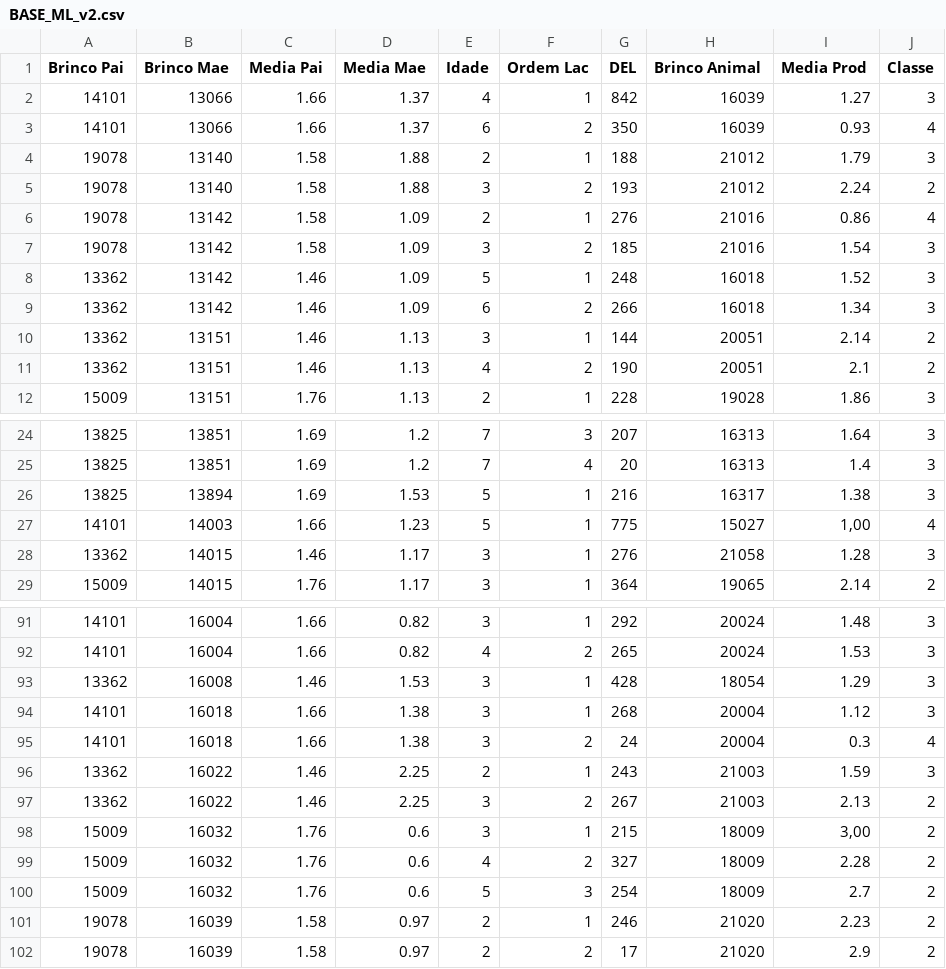
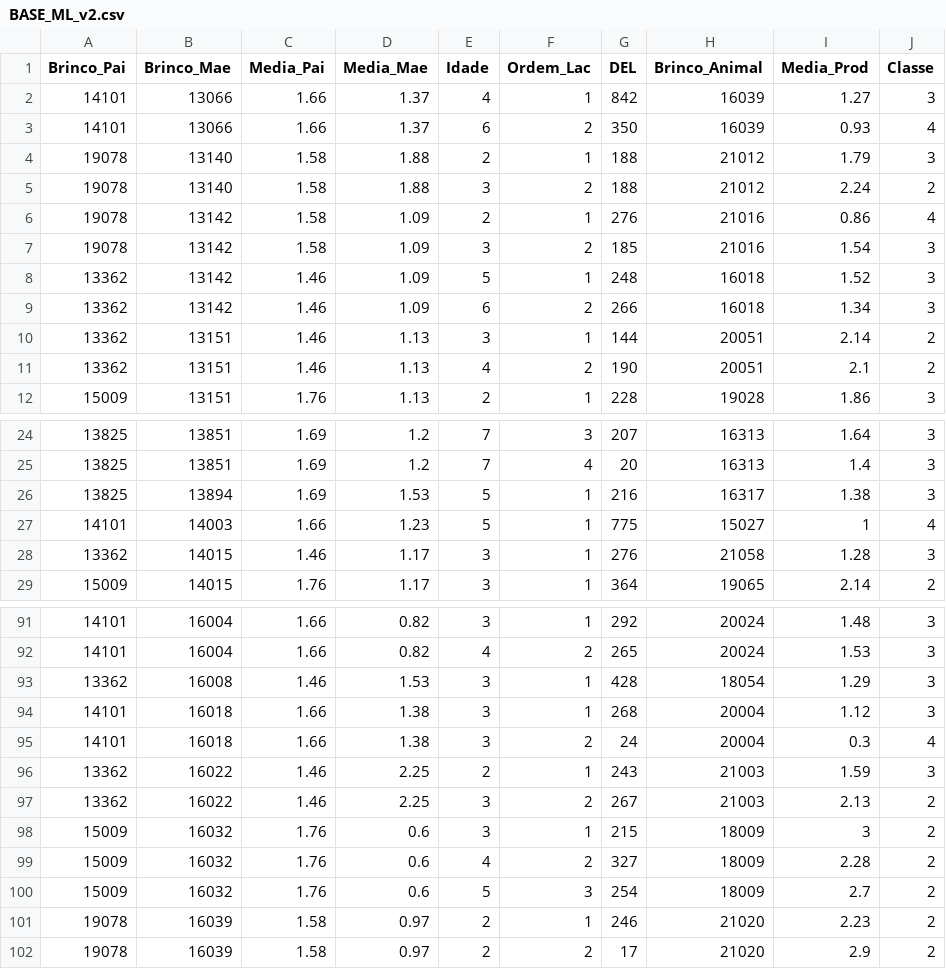
Before and after one commit to eccardoso/ML, a CSV file: BASE_ML_v2.csv, drawn as a sheet; only a part is shown, gaps mark what is left out.

Commit message:
Add files via upload

```diff
--- a/BASE_ML_v2.csv
+++ b/BASE_ML_v2.csv
@@ -1,2 +1,2 @@
-Brinco Pai;Brinco Mae;Media Pai;Media Mae;Idade;Ordem Lac;DEL;Brinco Animal;Media Prod;Classe
+Brinco_Pai;Brinco_Mae;Media_Pai;Media_Mae;Idade;Ordem_Lac;DEL;Brinco_Animal;Media_Prod;Classe
 14101;13066;1.66;1.37;4;1;842;16039;1.27;3
@@ -4,3 +4,3 @@ Brinco Pai;Brinco Mae;Media Pai;Media Mae;Idade;Ordem Lac;DEL;Brinco Animal;Medi
 19078;13140;1.58;1.88;2;1;188;21012;1.79;3
-19078;13140;1.58;1.88;3;2;193;21012;2.24;2
+19078;13140;1.58;1.88;3;2;188;21012;2.24;2
 19078;13142;1.58;1.09;2;1;276;21016;0.86;4
@@ -26,3 +26,3 @@ Brinco Pai;Brinco Mae;Media Pai;Media Mae;Idade;Ordem Lac;DEL;Brinco Animal;Medi
 13825;13894;1.69;1.53;5;1;216;16317;1.38;3
-14101;14003;1.66;1.23;5;1;775;15027;1,00;4
+14101;14003;1.66;1.23;5;1;775;15027;1;4
 13362;14015;1.46;1.17;3;1;276;21058;1.28;3
@@ -97,3 +97,3 @@ Brinco Pai;Brinco Mae;Media Pai;Media Mae;Idade;Ordem Lac;DEL;Brinco Animal;Medi
 13362;16022;1.46;2.25;3;2;267;21003;2.13;2
-15009;16032;1.76;0.6;3;1;215;18009;3,00;2
+15009;16032;1.76;0.6;3;1;215;18009;3;2
 15009;16032;1.76;0.6;4;2;327;18009;2.28;2
```
